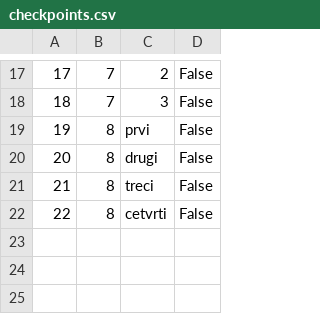
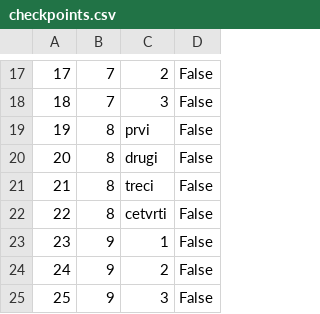
Before and after one commit to NenadGvozdenac/Simulacija-i-modeliranje-sistema, a CSV file: Resources/Data/checkpoints.csv, drawn as a sheet; only a part is shown, gaps mark what is left out; the diff names each change by its address in the sheet, - before the commit and + after, or states it on an @@ line.

```diff
--- a/Resources/Data/checkpoints.csv
+++ b/Resources/Data/checkpoints.csv
+row 23: 23 | 9 | 1 | False
+row 24: 24 | 9 | 2 | False
+row 25: 25 | 9 | 3 | False
```
Also changed, not shown: Resources/Data/Tours.csv, Resources/Data/reservations.csv, 5 other files.
